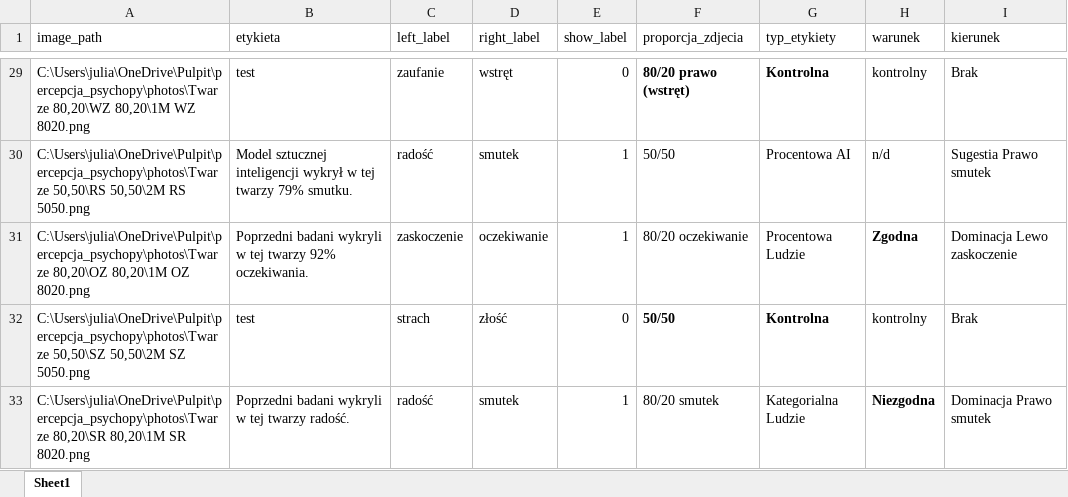
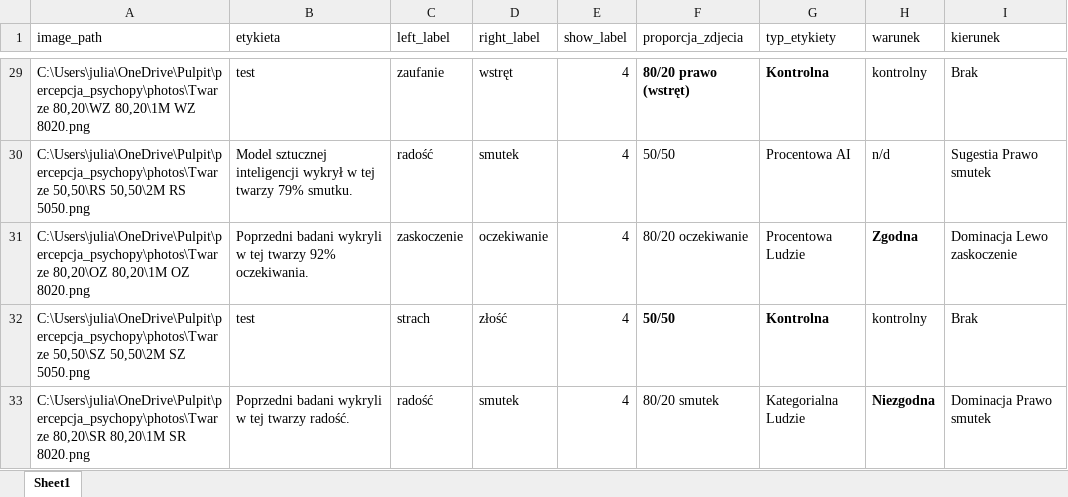
Before and after one commit to justjules06/percepcja_backup, an Excel workbook: conditions.xlsx, sheet Sheet1, drawn as a sheet; only a part is shown, gaps mark what is left out; values as stored, in another font and other column widths than the file's, no borders; the diff covers the shown part only; the diff names each change by its address in the sheet, - before the commit and + after, or states it on an @@ line.

```diff
--- a/conditions.xlsx (sheet Sheet1)
+++ b/conditions.xlsx (sheet Sheet1)
-E29 (show_label): 0
+E29 (show_label): 4
-E30:E31 (show_label): 1
+E30:E31 (show_label): 4
-E32 (show_label): 0
+E32 (show_label): 4
-E33 (show_label): 1
+E33 (show_label): 4
```
Also changed, not shown: 27 edited cells elsewhere in this sheet, 12 other files.
